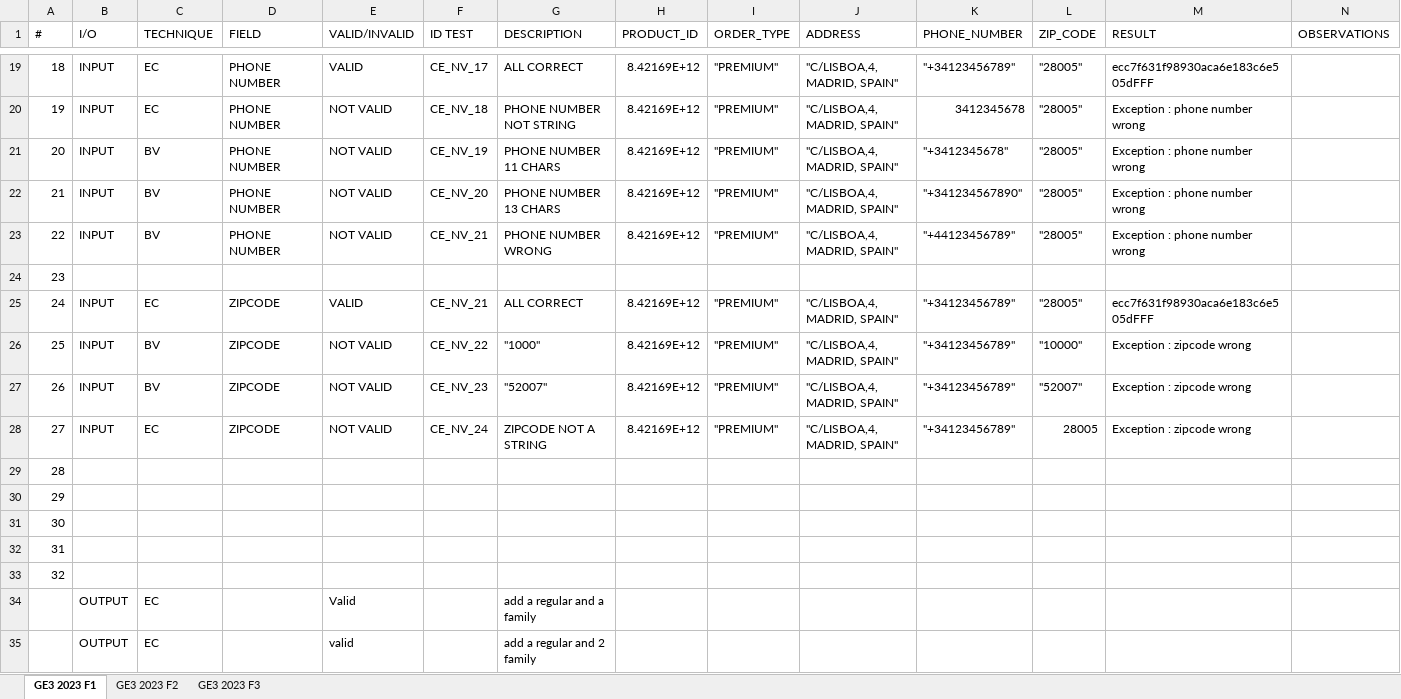
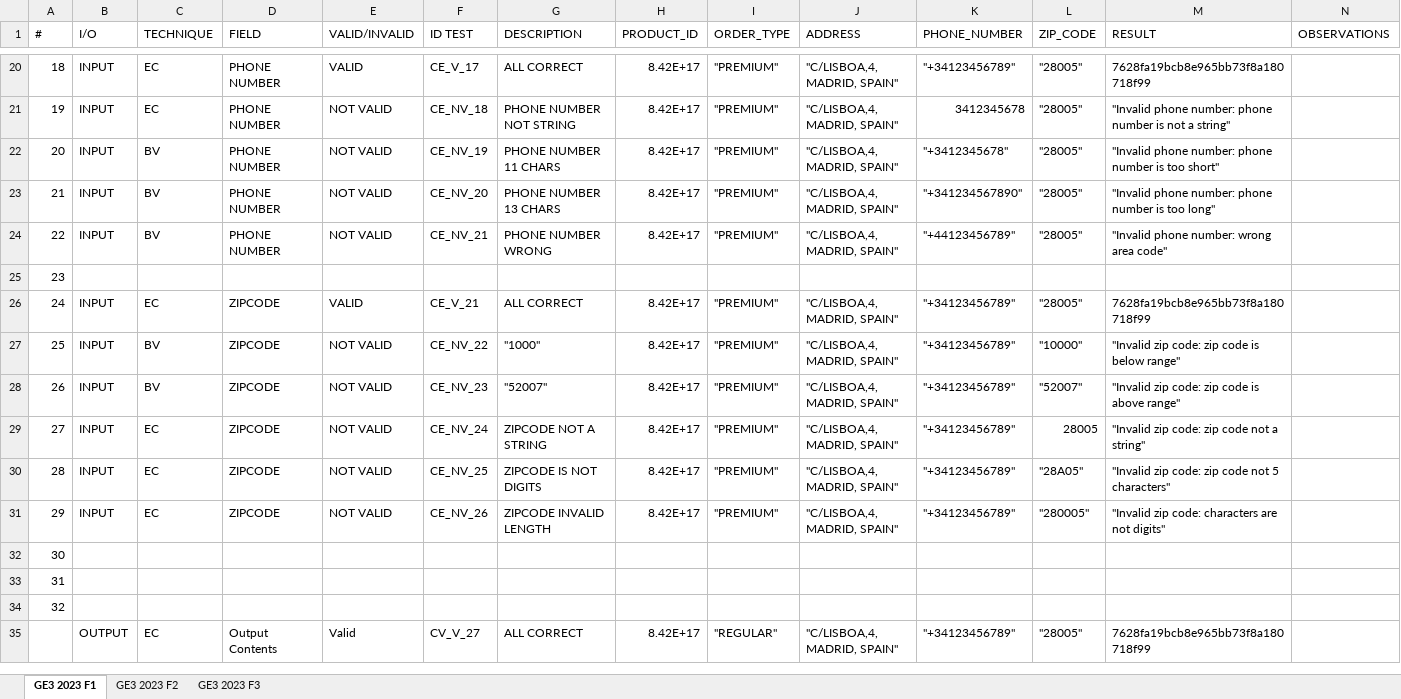
Before and after one commit to atluriml/G01.2023.T04.EG3, an Excel workbook: docs/GE3_TestCases_2023_v1.0.xlsx, sheet GE3 2023 F1, drawn as a sheet; only a part is shown, gaps mark what is left out; values as stored, in another font and other column widths than the file's, no cell formats; table styles not drawn; removed rows and columns are numbered as before the commit, all else as after; the diff covers the shown part only; the diff names each change by its address in the sheet, - before the commit and + after, or states it on an @@ line.

```diff
--- a/docs/GE3_TestCases_2023_v1.0.xlsx (sheet GE3 2023 F1)
+++ b/docs/GE3_TestCases_2023_v1.0.xlsx (sheet GE3 2023 F1)
-F20 (ID TEST): CE_NV_17
+F20 (ID TEST): CE_V_17
-H20:H24 (PRODUCT_ID): 8.42169E+12
+H20:H24 (PRODUCT_ID): 8.42E+17
-M20 (RESULT): ecc7f631f98930aca6e183c6e505dFFF
+M20 (RESULT): 7628fa19bcb8e965bb73f8a180718f99
-M21 (RESULT): Exception : phone number wrong
+M21 (RESULT): "Invalid phone number: phone number is not a string"
-M22 (RESULT): Exception : phone number wrong
+M22 (RESULT): "Invalid phone number: phone number is too short"
-M23 (RESULT): Exception : phone number wrong
+M23 (RESULT): "Invalid phone number: phone number is too long"
-M24 (RESULT): Exception : phone number wrong
+M24 (RESULT): "Invalid phone number: wrong area code"
-F26 (ID TEST): CE_NV_21
+F26 (ID TEST): CE_V_21
-H26:H29 (PRODUCT_ID): 8.42169E+12
+H26:H29 (PRODUCT_ID): 8.42E+17
-M26 (RESULT): ecc7f631f98930aca6e183c6e505dFFF
+M26 (RESULT): 7628fa19bcb8e965bb73f8a180718f99
-M27 (RESULT): Exception : zipcode wrong
+M27 (RESULT): "Invalid zip code: zip code is below range"
-M28 (RESULT): Exception : zipcode wrong
+M28 (RESULT): "Invalid zip code: zip code is above range"
-M29 (RESULT): Exception : zipcode wrong
+M29 (RESULT): "Invalid zip code: zip code not a string"
-B30:B31 (I/O): (empty)
+B30:B31 (I/O): INPUT
-C30:C31 (TECHNIQUE): (empty)
+C30:C31 (TECHNIQUE): EC
-D30:D31 (FIELD): (empty)
+D30:D31 (FIELD): ZIPCODE
-E30:E31 (VALID/INVALID): (empty)
+E30:E31 (VALID/INVALID): NOT VALID
-F30 (ID TEST): (empty)
+F30 (ID TEST): CE_NV_25
-G30 (DESCRIPTION): (empty)
+G30 (DESCRIPTION): ZIPCODE IS NOT DIGITS
-H30:H31 (PRODUCT_ID): (empty)
+H30:H31 (PRODUCT_ID): 8.42E+17
-I30:I31 (ORDER_TYPE): (empty)
+I30:I31 (ORDER_TYPE): "PREMIUM"
-J30:J31 (ADDRESS): (empty)
+J30:J31 (ADDRESS): "C/LISBOA,4, MADRID, SPAIN"
-K30:K31 (PHONE_NUMBER): (empty)
+K30:K31 (PHONE_NUMBER): "+34123456789"
-L30 (ZIP_CODE): (empty)
+L30 (ZIP_CODE): "28A05"
-M30 (RESULT): (empty)
+M30 (RESULT): "Invalid zip code: zip code not 5 characters"
-F31 (ID TEST): (empty)
+F31 (ID TEST): CE_NV_26
-G31 (DESCRIPTION): (empty)
+G31 (DESCRIPTION): ZIPCODE INVALID LENGTH
-L31 (ZIP_CODE): (empty)
+L31 (ZIP_CODE): "280005"
-M31 (RESULT): (empty)
+M31 (RESULT): "Invalid zip code: characters are not digits"
-row 34:  | OUTPUT | EC |  | Valid |  | add a regular and a family
-row 35:  | OUTPUT | EC |  | valid |  | add a regular and 2 family
+row 35:  | OUTPUT | EC | Output Contents | Valid | CV_V_27 | ALL CORRECT | 8.42E+17 | "REGULAR" | "C/LISBOA,4, MADRID, SPAIN" | "+34123456789" | "28005" | 7628fa19bcb8e965bb73f8a180718f99
```
Also changed, not shown: 2 added rows and 39 edited cells elsewhere in this sheet, sheet GE3 2023 F2, sheet GE3 2023 F3, cell formats, formulas that keep their value, 7 other files.
